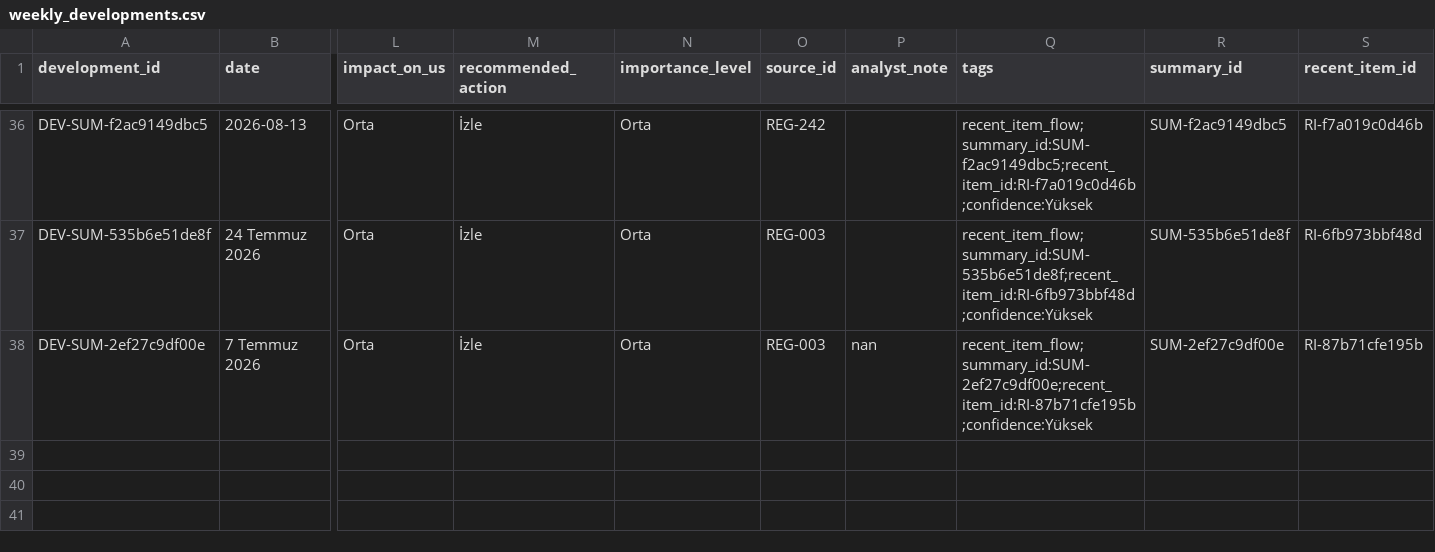
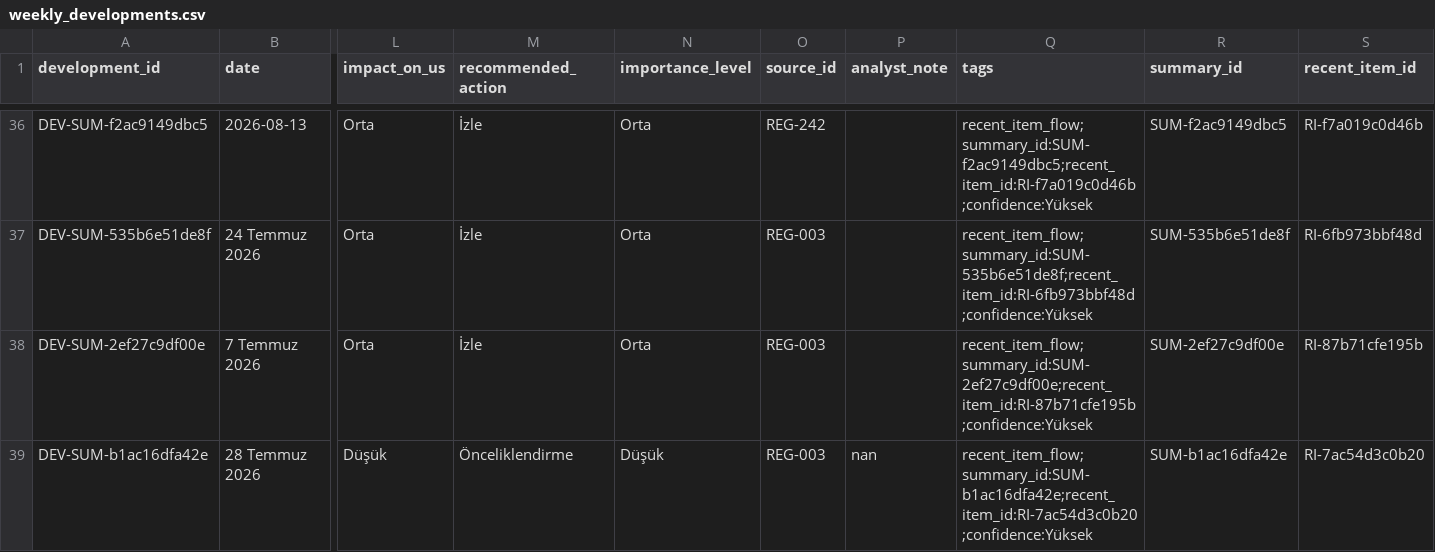
Before and after one commit to ekowiggins-dotcom/ardakobibenchmark, a CSV file: data/weekly_developments.csv, drawn as a sheet; only a part is shown, gaps mark what is left out; rows hold the shown columns only; the diff names each change by its address in the sheet, - before the commit and + after, or states it on an @@ line.

Commit message:
Update analyst review decisions: tekil gelişme Onaylandı

```diff
--- a/data/weekly_developments.csv
+++ b/data/weekly_developments.csv
-P38 (analyst_note): nan
+P38 (analyst_note): (empty)
+row 39: DEV-SUM-b1ac16dfa42e | 28 Temmuz 2026 | Düşük | Önceliklendirme | Düşük | REG-003 | nan | recent_item_flow;summary_id:SUM-b1ac16dfa42e;recent_item_id:RI-7ac54d3c0b20;confidence:Yüksek | SUM-b1ac16dfa42e | RI-7ac54d3c0b20
```
Also changed, not shown: data/recent_item_review_queue.csv, data/recent_item_summaries.csv.
